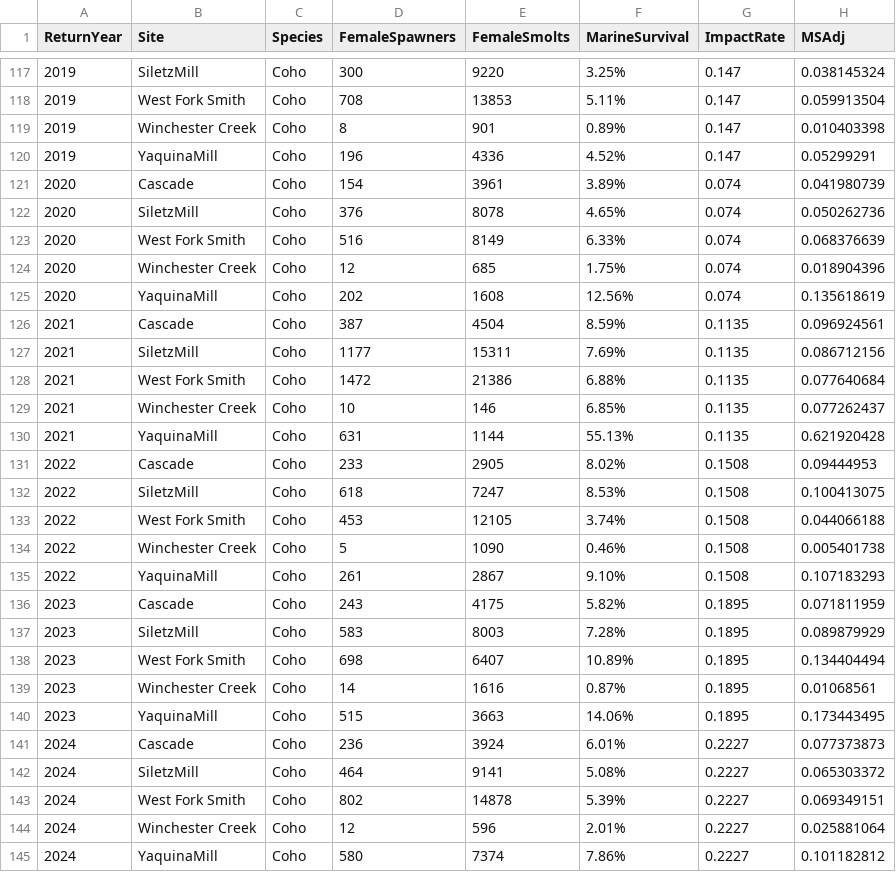
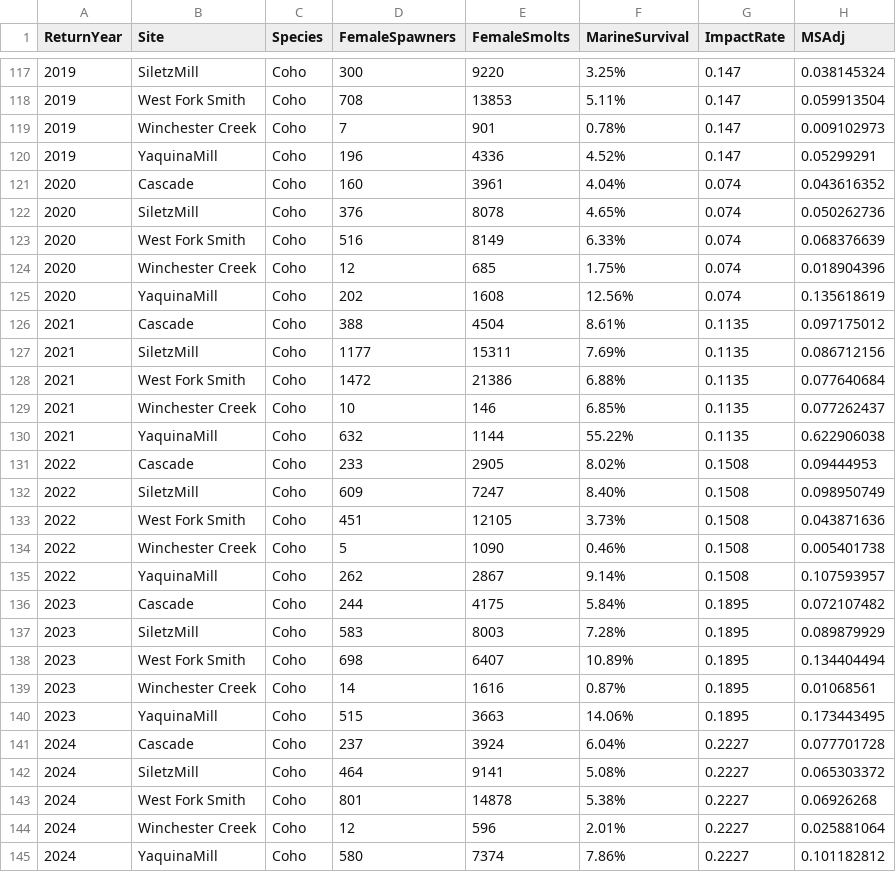
Before and after one commit to ODFW-IFSP/OPITT, a CSV file: Marine Survival Index/MSI.csv, drawn as a sheet; only a part is shown, gaps mark what is left out; the diff covers the shown part only.

Commit message:
Update spawner estimates in MSI.csv
The analysis database occasionally held preliminary spawner estimates from late season fish management data analyses. We updated the analysis database with final numbers from the primary database. The change was usually small, one or two fish, but the 2012 Winchester Cr changed from 45 to 63 spawners, increasing observed marine survival.

```diff
--- a/Marine Survival Index/MSI.csv
+++ b/Marine Survival Index/MSI.csv
@@ -118,5 +118,5 @@ ReturnYear,Site,Species,FemaleSpawners,FemaleSmolts,MarineSurvival,ImpactRate,MS
 2019,West Fork Smith,Coho,708,13853,5.11%,0.147,0.059913504
-2019,Winchester Creek,Coho,8,901,0.89%,0.147,0.010403398
+2019,Winchester Creek,Coho,7,901,0.78%,0.147,0.009102973
 2019,YaquinaMill,Coho,196,4336,4.52%,0.147,0.05299291
-2020,Cascade,Coho,154,3961,3.89%,0.074,0.041980739
+2020,Cascade,Coho,160,3961,4.04%,0.074,0.043616352
 2020,SiletzMill,Coho,376,8078,4.65%,0.074,0.050262736
@@ -125,3 +125,3 @@ ReturnYear,Site,Species,FemaleSpawners,FemaleSmolts,MarineSurvival,ImpactRate,MS
 2020,YaquinaMill,Coho,202,1608,12.56%,0.074,0.135618619
-2021,Cascade,Coho,387,4504,8.59%,0.1135,0.096924561
+2021,Cascade,Coho,388,4504,8.61%,0.1135,0.097175012
 2021,SiletzMill,Coho,1177,15311,7.69%,0.1135,0.086712156
@@ -129,9 +129,9 @@ ReturnYear,Site,Species,FemaleSpawners,FemaleSmolts,MarineSurvival,ImpactRate,MS
 2021,Winchester Creek,Coho,10,146,6.85%,0.1135,0.077262437
-2021,YaquinaMill,Coho,631,1144,55.13%,0.1135,0.621920428
+2021,YaquinaMill,Coho,632,1144,55.22%,0.1135,0.622906038
 2022,Cascade,Coho,233,2905,8.02%,0.1508,0.09444953
-2022,SiletzMill,Coho,618,7247,8.53%,0.1508,0.100413075
-2022,West Fork Smith,Coho,453,12105,3.74%,0.1508,0.044066188
+2022,SiletzMill,Coho,609,7247,8.40%,0.1508,0.098950749
+2022,West Fork Smith,Coho,451,12105,3.73%,0.1508,0.043871636
 2022,Winchester Creek,Coho,5,1090,0.46%,0.1508,0.005401738
-2022,YaquinaMill,Coho,261,2867,9.10%,0.1508,0.107183293
-2023,Cascade,Coho,243,4175,5.82%,0.1895,0.071811959
+2022,YaquinaMill,Coho,262,2867,9.14%,0.1508,0.107593957
+2023,Cascade,Coho,244,4175,5.84%,0.1895,0.072107482
 2023,SiletzMill,Coho,583,8003,7.28%,0.1895,0.089879929
@@ -140,5 +140,5 @@ ReturnYear,Site,Species,FemaleSpawners,FemaleSmolts,MarineSurvival,ImpactRate,MS
 2023,YaquinaMill,Coho,515,3663,14.06%,0.1895,0.173443495
-2024,Cascade,Coho,236,3924,6.01%,0.2227,0.077373873
+2024,Cascade,Coho,237,3924,6.04%,0.2227,0.077701728
 2024,SiletzMill,Coho,464,9141,5.08%,0.2227,0.065303372
-2024,West Fork Smith,Coho,802,14878,5.39%,0.2227,0.069349151
+2024,West Fork Smith,Coho,801,14878,5.38%,0.2227,0.06926268
 2024,Winchester Creek,Coho,12,596,2.01%,0.2227,0.025881064
```
Also changed, not shown: 75 edited cells elsewhere in this file.
